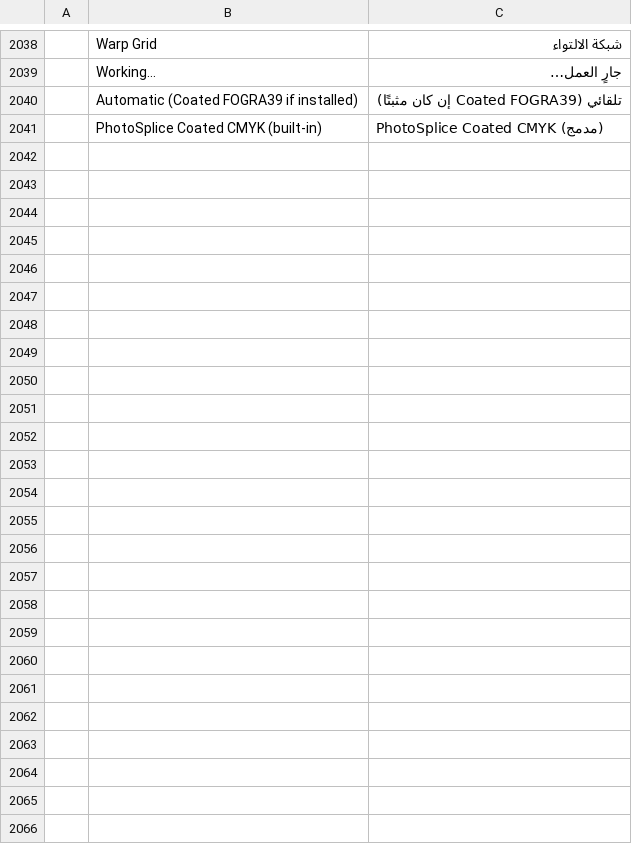
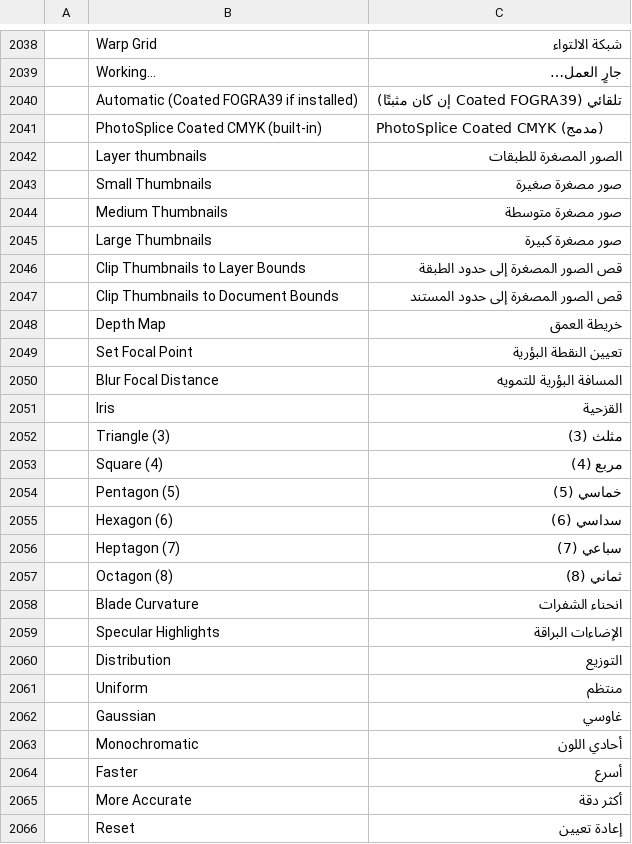
Before and after one commit to eolix/PhotoSplice, a TSV file: crates/ui-egui/src/i18n/ar.tsv, drawn as a sheet; only a part is shown, gaps mark what is left out.

```diff
--- a/crates/ui-egui/src/i18n/ar.tsv
+++ b/crates/ui-egui/src/i18n/ar.tsv
@@ -2041 +2041,26 @@
 	PhotoSplice Coated CMYK (built-in)	PhotoSplice Coated CMYK (مدمج)
+	Layer thumbnails	الصور المصغرة للطبقات
+	Small Thumbnails	صور مصغرة صغيرة
+	Medium Thumbnails	صور مصغرة متوسطة
+	Large Thumbnails	صور مصغرة كبيرة
+	Clip Thumbnails to Layer Bounds	قص الصور المصغرة إلى حدود الطبقة
+	Clip Thumbnails to Document Bounds	قص الصور المصغرة إلى حدود المستند
+	Depth Map	خريطة العمق
+	Set Focal Point	تعيين النقطة البؤرية
+	Blur Focal Distance	المسافة البؤرية للتمويه
+	Iris	القزحية
+	Triangle (3)	مثلث (3)
+	Square (4)	مربع (4)
+	Pentagon (5)	خماسي (5)
+	Hexagon (6)	سداسي (6)
+	Heptagon (7)	سباعي (7)
+	Octagon (8)	ثماني (8)
+	Blade Curvature	انحناء الشفرات
+	Specular Highlights	الإضاءات البراقة
+	Distribution	التوزيع
+	Uniform	منتظم
+	Gaussian	غاوسي
+	Monochromatic	أحادي اللون
+	Faster	أسرع
+	More Accurate	أكثر دقة
+	Reset	إعادة تعيين
```
Also changed, not shown: crates/ui-egui/src/i18n/bg.tsv, crates/ui-egui/src/i18n/bo.tsv, 36 other files.
